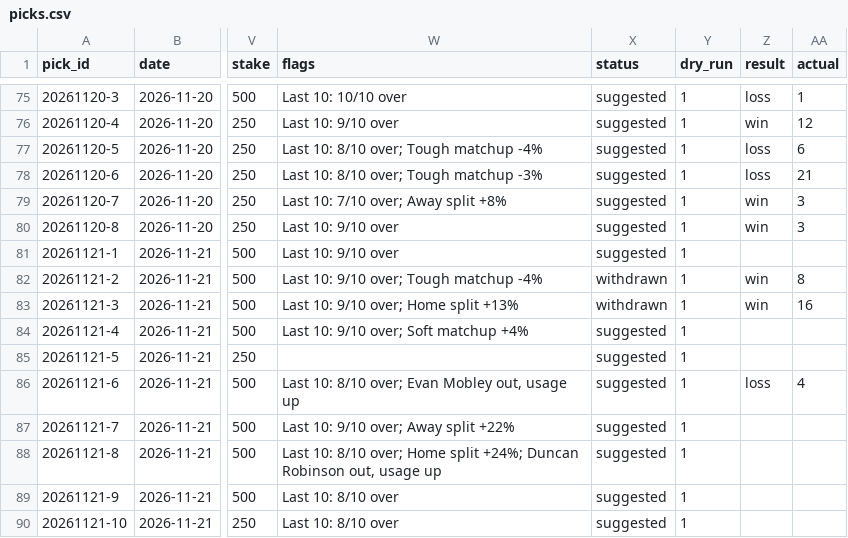
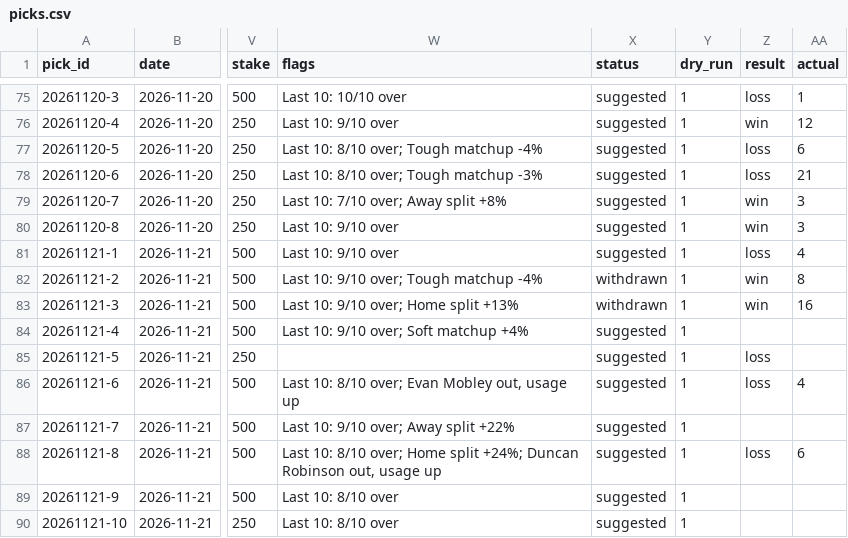
Before and after one commit to Peterhay88/nba-props-agent, a CSV file: data/picks.csv, drawn as a sheet; only a part is shown, gaps mark what is left out; the diff names each change by its address in the sheet, - before the commit and + after, or states it on an @@ line.

Commit message:
data: sync

```diff
--- a/data/picks.csv
+++ b/data/picks.csv
-Z81 (result): (empty)
+Z81 (result): loss
-AA81 (actual): (empty)
+AA81 (actual): 4
-Z85 (result): (empty)
+Z85 (result): loss
-Z88 (result): (empty)
+Z88 (result): loss
-AA88 (actual): (empty)
+AA88 (actual): 6
```
